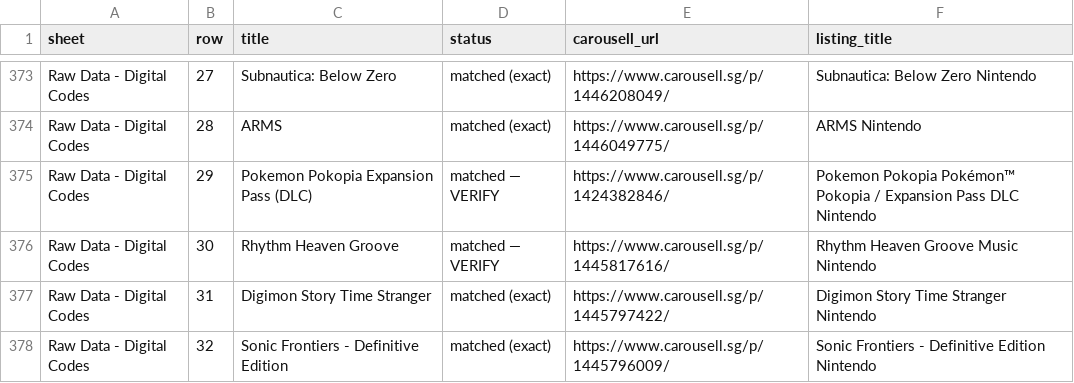
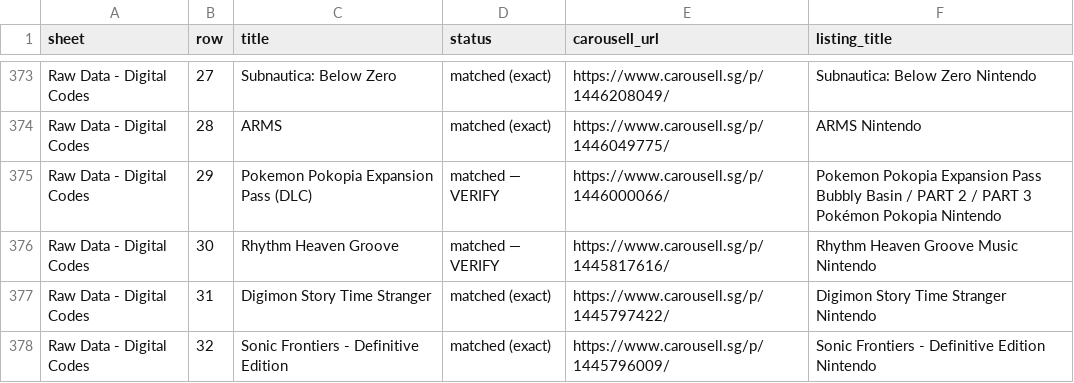
Before and after one commit to imbbloh/game-catalog, a CSV file: carousell-urls.csv, drawn as a sheet; only a part is shown, gaps mark what is left out.

```diff
--- a/carousell-urls.csv
+++ b/carousell-urls.csv
@@ -374,3 +374,3 @@ Raw Data - Digital Codes,27,Subnautica: Below Zero,matched (exact),https://www.c
 Raw Data - Digital Codes,28,ARMS,matched (exact),https://www.carousell.sg/p/1446049775/,ARMS Nintendo
-Raw Data - Digital Codes,29,Pokemon Pokopia Expansion Pass (DLC),matched — VERIFY,https://www.carousell.sg/p/1424382846/,Pokemon Pokopia Pokémon™ Pokopia / Expansion Pass DLC Nintendo
+Raw Data - Digital Codes,29,Pokemon Pokopia Expansion Pass (DLC),matched — VERIFY,https://www.carousell.sg/p/1446000066/,Pokemon Pokopia Expansion Pass Bubbly Basin / PART 2 / PART 3 Pokémon Pokopia Nintendo
 Raw Data - Digital Codes,30,Rhythm Heaven Groove,matched — VERIFY,https://www.carousell.sg/p/1445817616/,Rhythm Heaven Groove Music Nintendo
```
Also changed, not shown: carousell-urls-digital-codes.tsv, 1 other file.
